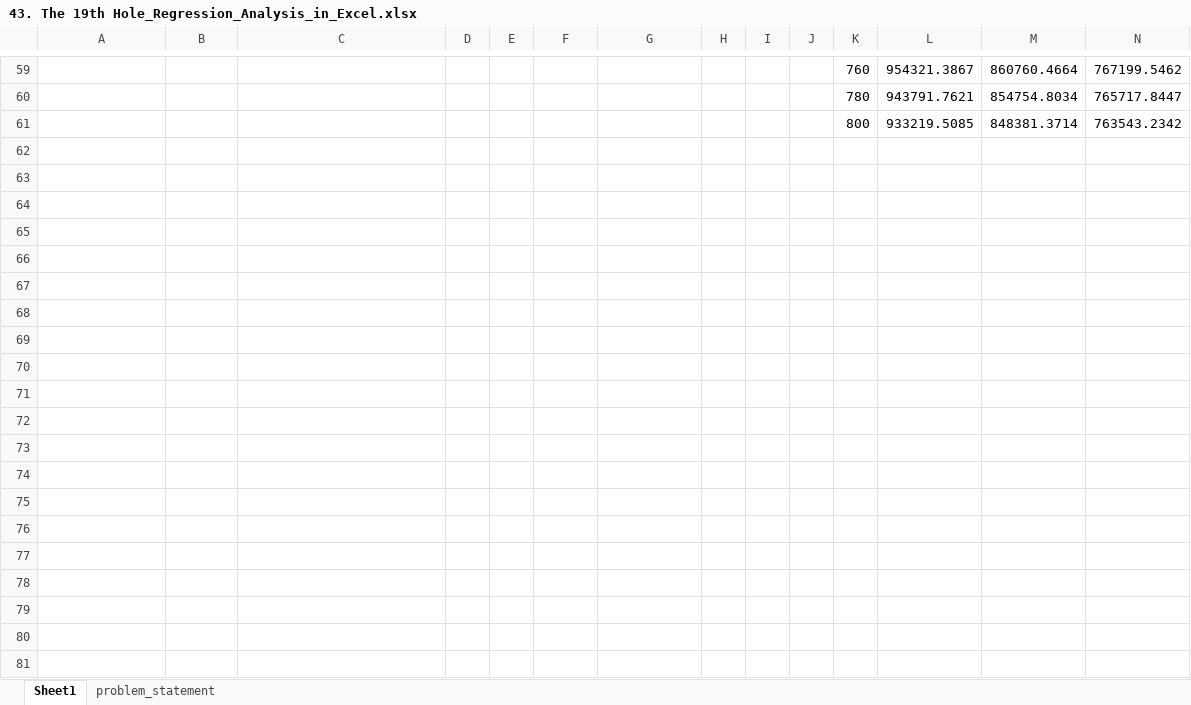
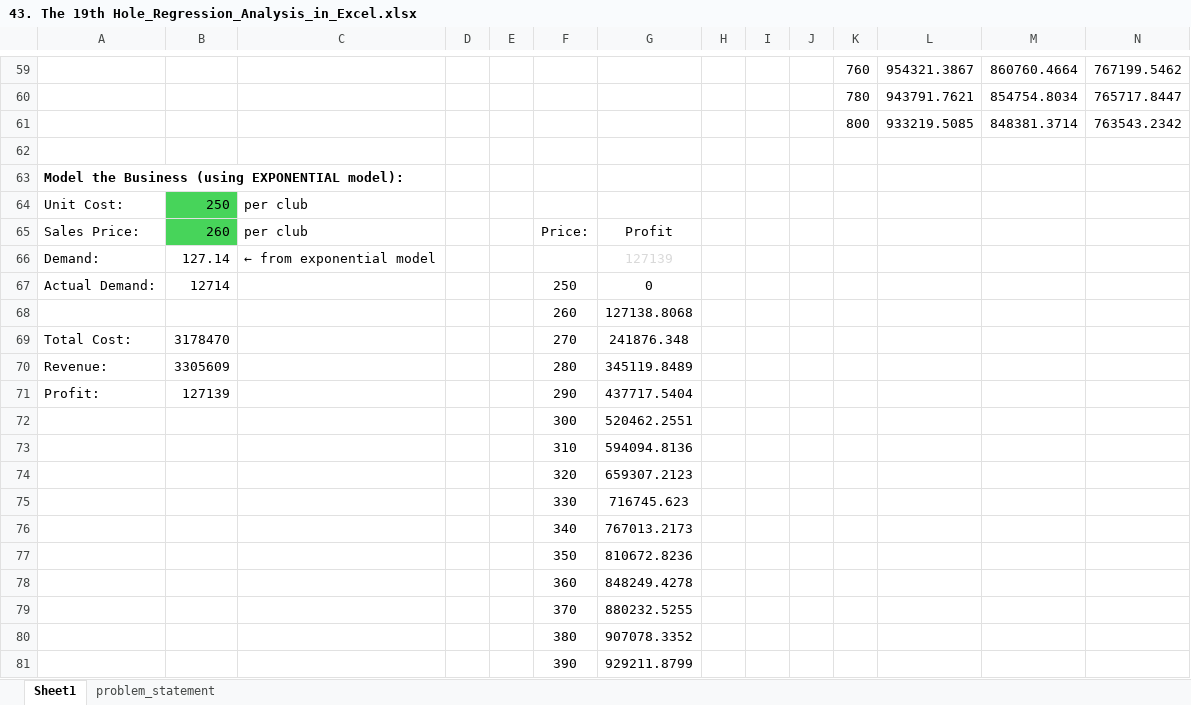
Before and after one commit to 708vipin/MS-Excel_Learning_Journey, an Excel workbook: 43. The 19th Hole_Regression_Analysis_in_Excel.xlsx, sheet Sheet1, drawn as a sheet; only a part is shown, gaps mark what is left out; values as stored, in another font and other column widths than the file's, no borders; charts and pictures and conditional formats not drawn; rows hold the shown columns only; the diff covers the shown part only; the diff names each change by its address in the sheet, - before the commit and + after, or states it on an @@ line.

Commit message:
The_19th_Hole_Exponential_Model

```diff
--- a/43. The 19th Hole_Regression_Analysis_in_Excel.xlsx (sheet Sheet1)
+++ b/43. The 19th Hole_Regression_Analysis_in_Excel.xlsx (sheet Sheet1)
+row 62: (empty)
+row 63: Model the Business (using EXPONENTIAL model):
+row 64: Unit Cost: | 250 | per club
+row 65: Sales Price: | 260 | per club |  |  | Price: | Profit
+row 66: Demand: | 127.14 | ← from exponential model |  |  |  | 127139
+row 67: Actual Demand: | 12714 |  |  |  | 250 | 0
+row 68:  |  |  |  |  | 260 | 127138.8068
+row 69: Total Cost: | 3178470 |  |  |  | 270 | 241876.348
+row 70: Revenue: | 3305609 |  |  |  | 280 | 345119.8489
+row 71: Profit: | 127139 |  |  |  | 290 | 437717.5404
+row 72:  |  |  |  |  | 300 | 520462.2551
+row 73:  |  |  |  |  | 310 | 594094.8136
+row 74:  |  |  |  |  | 320 | 659307.2123
+row 75:  |  |  |  |  | 330 | 716745.623
+row 76:  |  |  |  |  | 340 | 767013.2173
+row 77:  |  |  |  |  | 350 | 810672.8236
+row 78:  |  |  |  |  | 360 | 848249.4278
+row 79:  |  |  |  |  | 370 | 880232.5255
+row 80:  |  |  |  |  | 380 | 907078.3352
+row 81:  |  |  |  |  | 390 | 929211.8799
```
Also changed, not shown: 41 added rows, 1 edited cell and cell formats elsewhere in this sheet, 3 other files.
